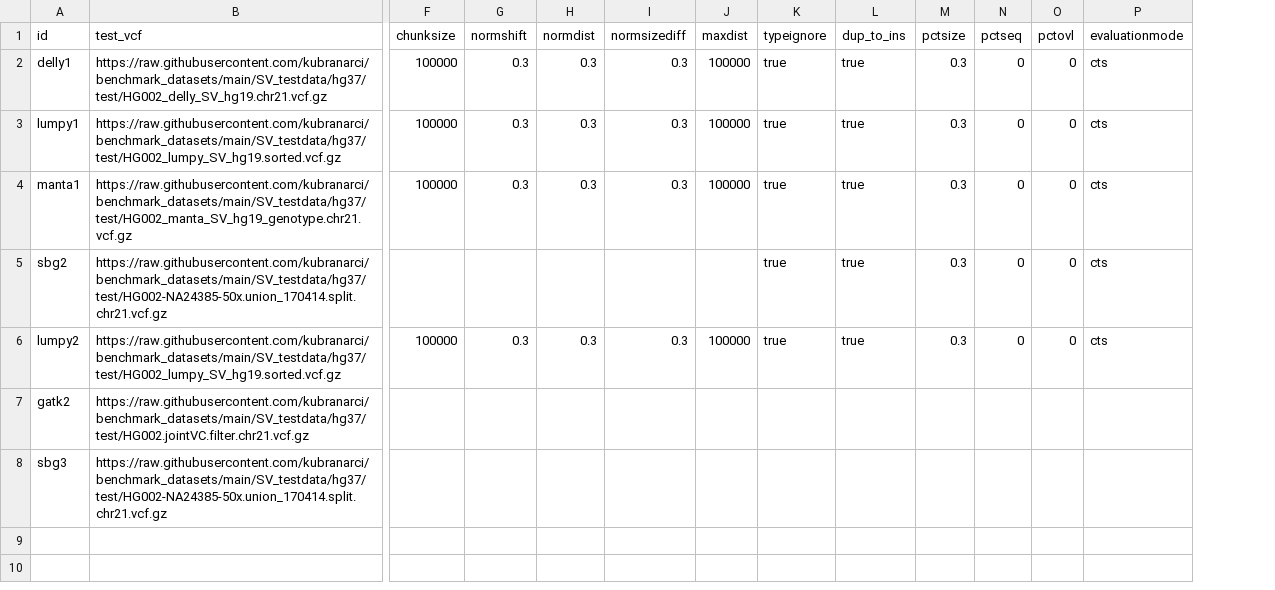
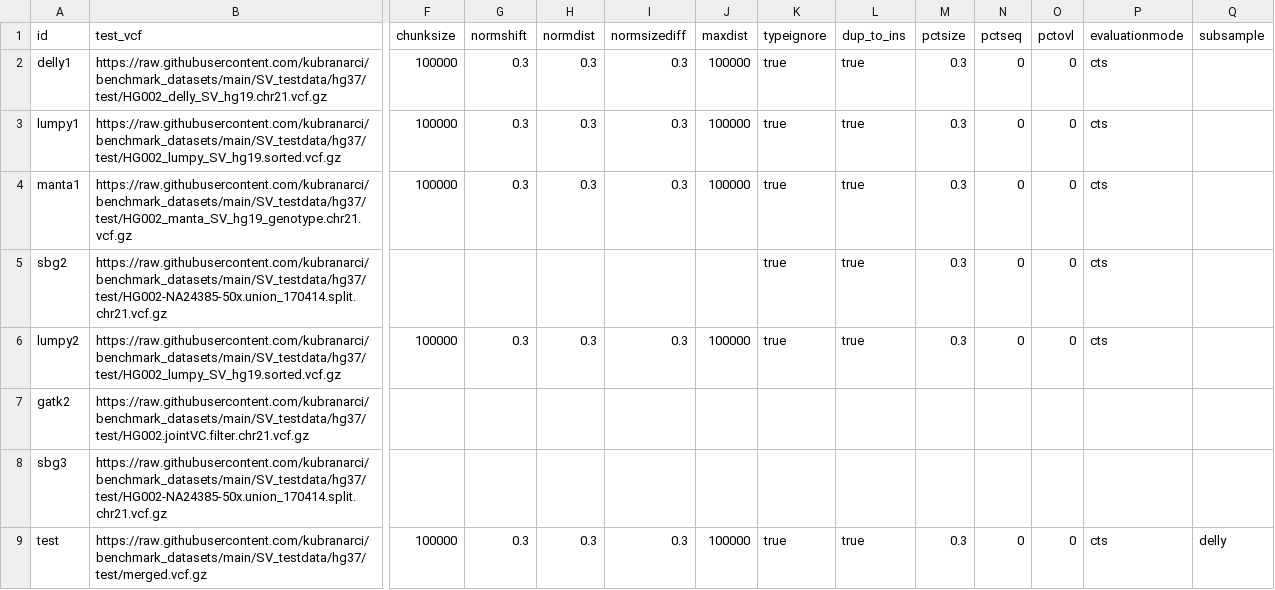
Before and after one commit to nf-core/variantbenchmarking, a CSV file: assets/samplesheet_HG002_hg37_full.csv, drawn as a sheet; only a part is shown, gaps mark what is left out; rows hold the shown columns only; the diff names each change by its address in the sheet, - before the commit and + after, or states it on an @@ line.

```diff
--- a/assets/samplesheet_HG002_hg37_full.csv
+++ b/assets/samplesheet_HG002_hg37_full.csv
+column Q (subsample), empty
+row 9: test | https://raw.githubusercontent.com/kubranarci/benchmark_datasets/main/SV_testdata/hg37/test/merged.vcf.gz | 100000 | 0.3 | 0.3 | 0.3 | 100000 | true | true | 0.3 | 0 | 0 | cts | delly
```
Also changed, not shown: 6 other files.
